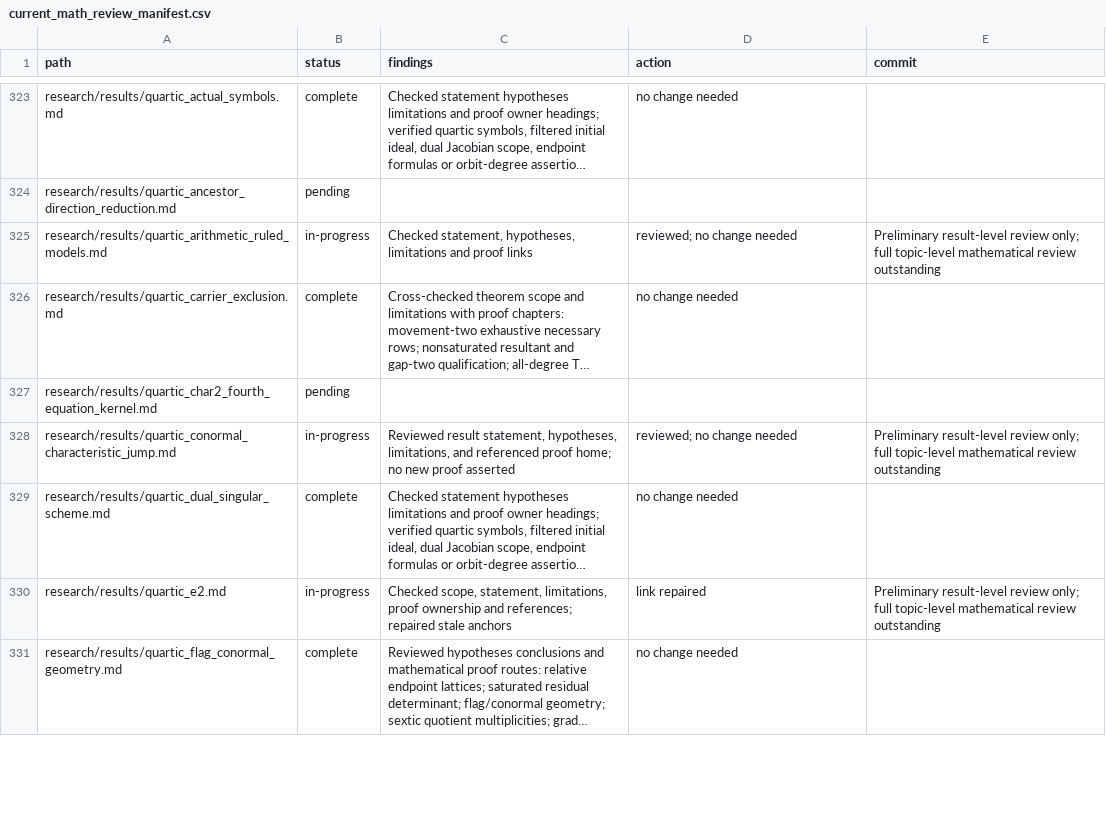
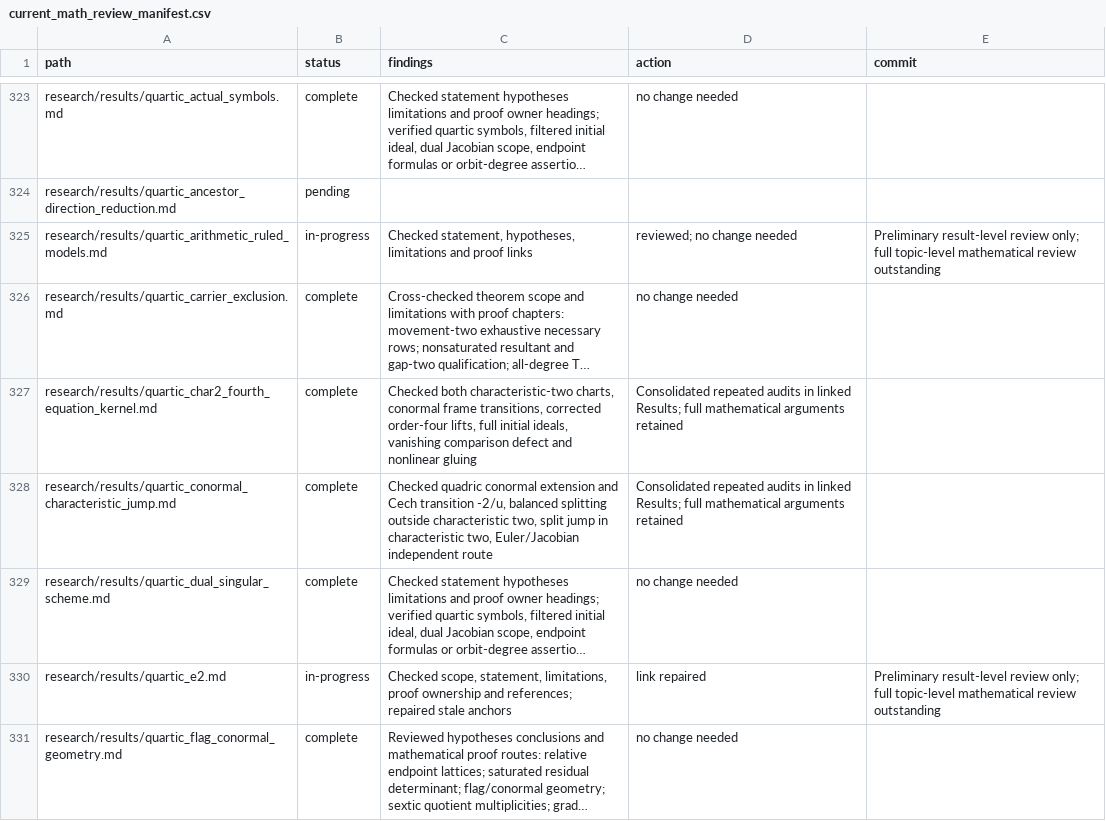
Before and after one commit to markluxton1/STCI, a CSV file: tmp/current_math_review_manifest.csv, drawn as a sheet; only a part is shown, gaps mark what is left out; long unchanged cells end in …; the diff covers the shown part only; the diff names each change by its address in the sheet, - before the commit and + after, or states it on an @@ line.

Commit message:
Complete restricted normal diagram and quartic characteristic-jump proof topic

```diff
--- a/tmp/current_math_review_manifest.csv
+++ b/tmp/current_math_review_manifest.csv
-B327 (status): pending
+B327 (status): complete
-C327 (findings): (empty)
+C327 (findings): Checked both characteristic-two charts, conormal frame transitions, corrected order-four lifts, full initial ideals, vanishing comparison defect and nonlinear gluing
-D327 (action): (empty)
+D327 (action): Consolidated repeated audits in linked Results; full mathematical arguments retained
-B328 (status): in-progress
+B328 (status): complete
-C328 (findings): Reviewed result statement, hypotheses, limitations, and referenced proof home; no new proof asserted
+C328 (findings): Checked quadric conormal extension and Cech transition -2/u, balanced splitting outside characteristic two, split jump in characteristic two, Euler/Jacobian independent route
-D328 (action): reviewed; no change needed
+D328 (action): Consolidated repeated audits in linked Results; full mathematical arguments retained
-E328 (commit): Preliminary result-level review only; full topic-level mathematical review outstanding
+E328 (commit): (empty)
```
Also changed, not shown: 10 edited cells elsewhere in this file.
